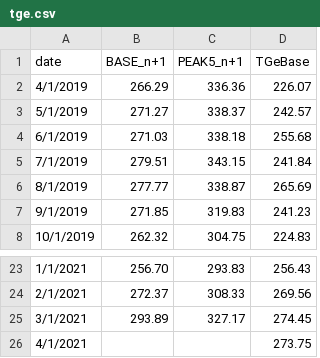
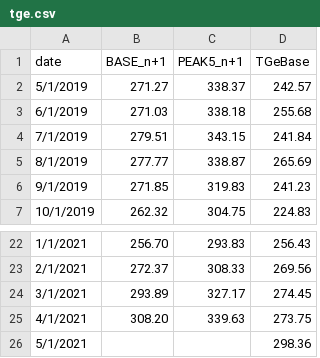
Before and after one commit to ForumEnergiiPL/miesiecznik, a CSV file: tge.csv, drawn as a sheet; only a part is shown, gaps mark what is left out.

Commit message:
Update tge.csv

```diff
--- a/tge.csv
+++ b/tge.csv
@@ -1,3 +1,2 @@
 date,BASE_n+1,PEAK5_n+1,TGeBase,,,
-4/1/2019,266.29,336.36,226.07,,,
 5/1/2019,271.27,338.37,242.57,,,
@@ -25,2 +24,3 @@ date,BASE_n+1,PEAK5_n+1,TGeBase,,,
 3/1/2021,293.89,327.17,274.45,,,
-4/1/2021,,,273.75,,,
+4/1/2021,308.20,339.63,273.75,,,
+5/1/2021,,,298.36,,,
```
